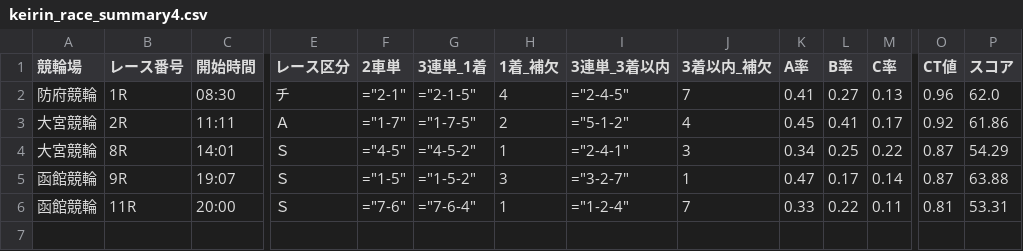
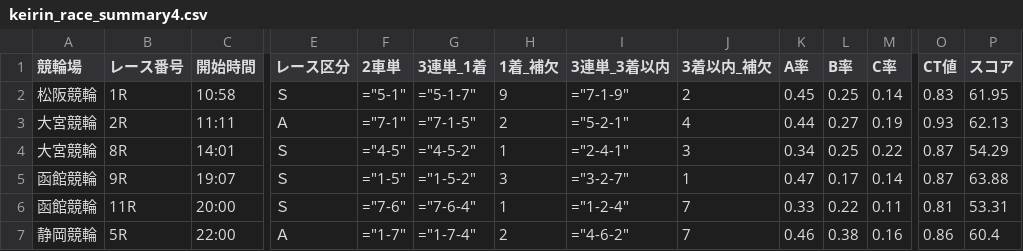
Before and after one commit to ama04149/keirin-ai, a CSV file: keirin_race_summary4.csv, drawn as a sheet; only a part is shown, gaps mark what is left out; rows hold the shown columns only; the diff covers the shown part only; the diff names each change by its address in the sheet, - before the commit and + after, or states it on an @@ line.

```diff
--- a/keirin_race_summary4.csv
+++ b/keirin_race_summary4.csv
-A2 (競輪場): 防府競輪
+A2 (競輪場): 松阪競輪
-C2 (開始時間): 08:30
+C2 (開始時間): 10:58
-E2 (レース区分): チ
+E2 (レース区分): Ｓ
-F2 (2車単): ="2-1"
+F2 (2車単): ="5-1"
-G2 (3連単_1着): ="2-1-5"
+G2 (3連単_1着): ="5-1-7"
-H2 (1着_補欠): 4
+H2 (1着_補欠): 9
-I2 (3連単_3着以内): ="2-4-5"
+I2 (3連単_3着以内): ="7-1-9"
-J2 (3着以内_補欠): 7
+J2 (3着以内_補欠): 2
-K2 (A率): 0.41
+K2 (A率): 0.45
-L2 (B率): 0.27
+L2 (B率): 0.25
-M2 (C率): 0.13
+M2 (C率): 0.14
-O2 (CT値): 0.96
+O2 (CT値): 0.83
-P2 (スコア): 62.0
+P2 (スコア): 61.95
-F3 (2車単): ="1-7"
+F3 (2車単): ="7-1"
-G3 (3連単_1着): ="1-7-5"
+G3 (3連単_1着): ="7-1-5"
-I3 (3連単_3着以内): ="5-1-2"
+I3 (3連単_3着以内): ="5-2-1"
-K3 (A率): 0.45
+K3 (A率): 0.44
-L3 (B率): 0.41
+L3 (B率): 0.27
-M3 (C率): 0.17
+M3 (C率): 0.19
-O3 (CT値): 0.92
+O3 (CT値): 0.93
-P3 (スコア): 61.86
+P3 (スコア): 62.13
+row 7: 静岡競輪 | 5R | 22:00 | Ａ | ="1-7" | ="1-7-4" | 2 | ="4-6-2" | 7 | 0.46 | 0.38 | 0.16 | 0.86 | 60.4
```
Also changed, not shown: 2 edited cells elsewhere in this file, keirin_race_summary.csv, keirin_race_summary2.csv, 2 other files.
